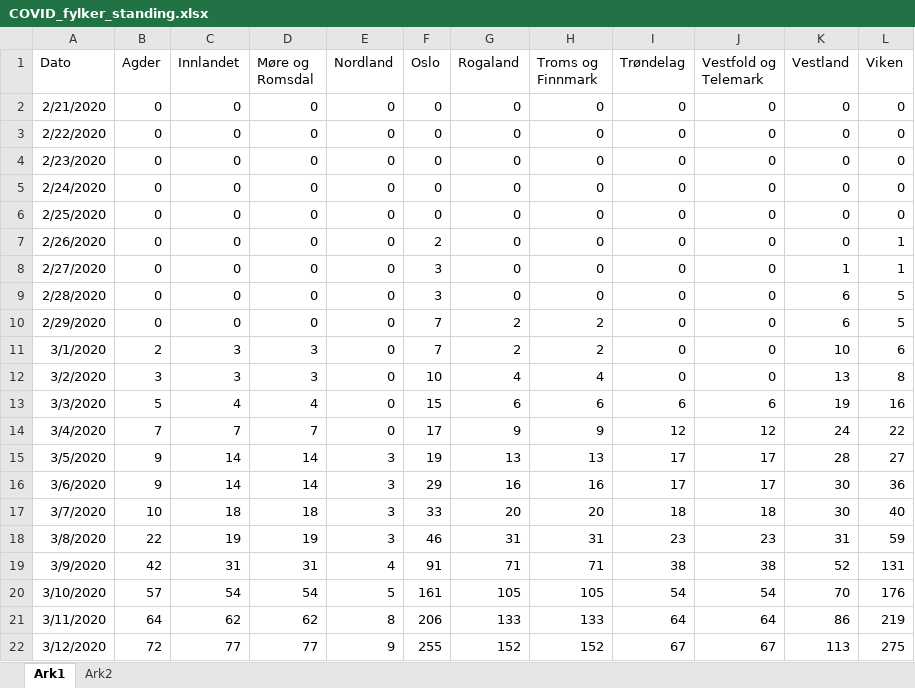
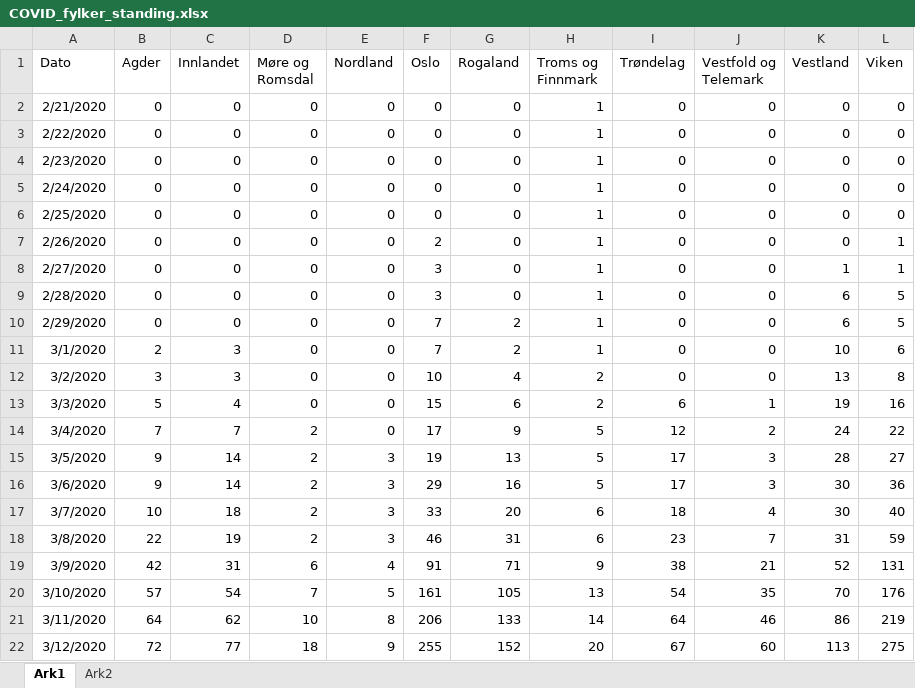
Before and after one commit to NRVA/COVID19_Norge, an Excel workbook: COVID_fylker_standing.xlsx, sheet Ark1, drawn as a sheet; only a part is shown; values as stored, in another font and other column widths than the file's, no borders; the diff covers the shown part only; the diff names each change by its address in the sheet, - before the commit and + after, or states it on an @@ line.

```diff
--- a/COVID_fylker_standing.xlsx (sheet Ark1)
+++ b/COVID_fylker_standing.xlsx (sheet Ark1)
-H2:H9 (Troms og Finnmark): 0
+H2:H9 (Troms og Finnmark): 1
-H10:H11 (Troms og Finnmark): 2
+H10:H11 (Troms og Finnmark): 1
-D11:D12 (Møre og Romsdal): 3
+D11:D12 (Møre og Romsdal): 0
-H12 (Troms og Finnmark): 4
+H12 (Troms og Finnmark): 2
-D13 (Møre og Romsdal): 4
+D13 (Møre og Romsdal): 0
-H13 (Troms og Finnmark): 6
+H13 (Troms og Finnmark): 2
-J13 (Vestfold og Telemark): 6
+J13 (Vestfold og Telemark): 1
-D14 (Møre og Romsdal): 7
+D14 (Møre og Romsdal): 2
-H14 (Troms og Finnmark): 9
+H14 (Troms og Finnmark): 5
-J14 (Vestfold og Telemark): 12
+J14 (Vestfold og Telemark): 2
-D15:D16 (Møre og Romsdal): 14
+D15:D16 (Møre og Romsdal): 2
-H15 (Troms og Finnmark): 13
+H15 (Troms og Finnmark): 5
-J15:J16 (Vestfold og Telemark): 17
+J15:J16 (Vestfold og Telemark): 3
-H16 (Troms og Finnmark): 16
+H16 (Troms og Finnmark): 5
-D17 (Møre og Romsdal): 18
+D17 (Møre og Romsdal): 2
-H17 (Troms og Finnmark): 20
+H17 (Troms og Finnmark): 6
-J17 (Vestfold og Telemark): 18
+J17 (Vestfold og Telemark): 4
-D18 (Møre og Romsdal): 19
+D18 (Møre og Romsdal): 2
-H18 (Troms og Finnmark): 31
+H18 (Troms og Finnmark): 6
-J18 (Vestfold og Telemark): 23
+J18 (Vestfold og Telemark): 7
-D19 (Møre og Romsdal): 31
+D19 (Møre og Romsdal): 6
-H19 (Troms og Finnmark): 71
+H19 (Troms og Finnmark): 9
-J19 (Vestfold og Telemark): 38
+J19 (Vestfold og Telemark): 21
-D20 (Møre og Romsdal): 54
+D20 (Møre og Romsdal): 7
-H20 (Troms og Finnmark): 105
+H20 (Troms og Finnmark): 13
-J20 (Vestfold og Telemark): 54
+J20 (Vestfold og Telemark): 35
-D21 (Møre og Romsdal): 62
+D21 (Møre og Romsdal): 10
-H21 (Troms og Finnmark): 133
+H21 (Troms og Finnmark): 14
-J21 (Vestfold og Telemark): 64
+J21 (Vestfold og Telemark): 46
-D22 (Møre og Romsdal): 77
+D22 (Møre og Romsdal): 18
-H22 (Troms og Finnmark): 152
+H22 (Troms og Finnmark): 20
-J22 (Vestfold og Telemark): 67
+J22 (Vestfold og Telemark): 60
```
Also changed, not shown: 7 added rows and 578 edited cells elsewhere in this sheet, sheet Ark2.
